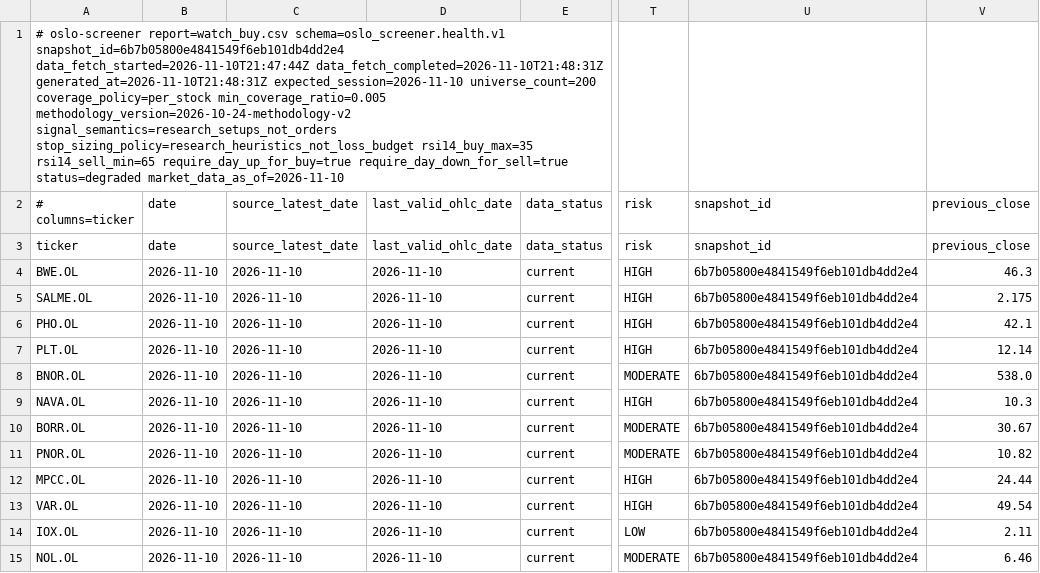
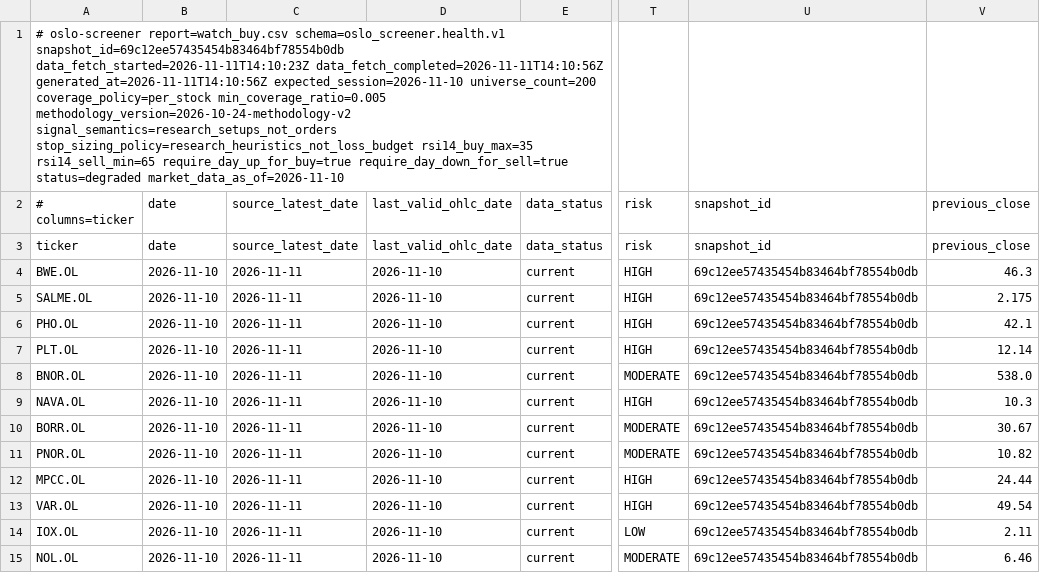
Before and after one commit to keresell-coder/oslo-screener, a CSV file: watch_buy.csv, drawn as a sheet; only a part is shown, gaps mark what is left out; the diff covers the shown part only; the diff names each change by its address in the sheet, - before the commit and + after, or states it on an @@ line.

```diff
--- a/watch_buy.csv
+++ b/watch_buy.csv
-A1 (# columns=ticker): …report=watch_buy.csv schema=oslo_screener.health.v1 snapshot_id=6b7b05800e4841549f6eb101db4dd2e4 data_fetch_started=2026-11-10T21:47:44Z data_fetch_completed=2026-11-10T21:48:31Z generated_at=2026-11-10T21:48:31Z expected_session=2026-11-10 universe_count=200…
+A1 (# columns=ticker): …report=watch_buy.csv schema=oslo_screener.health.v1 snapshot_id=69c12ee57435454b83464bf78554b0db data_fetch_started=2026-11-11T14:10:23Z data_fetch_completed=2026-11-11T14:10:56Z generated_at=2026-11-11T14:10:56Z expected_session=2026-11-10 universe_count=200…
-C4:C15 (source_latest_date): 2026-11-10
+C4:C15 (source_latest_date): 2026-11-11
-U4:U15 (snapshot_id): 6b7b05800e4841549f6eb101db4dd2e4
+U4:U15 (snapshot_id): 69c12ee57435454b83464bf78554b0db
```
Also changed, not shown: 1 added row and 20 edited cells elsewhere in this file, buy.csv, latest.csv, 8 other files.
